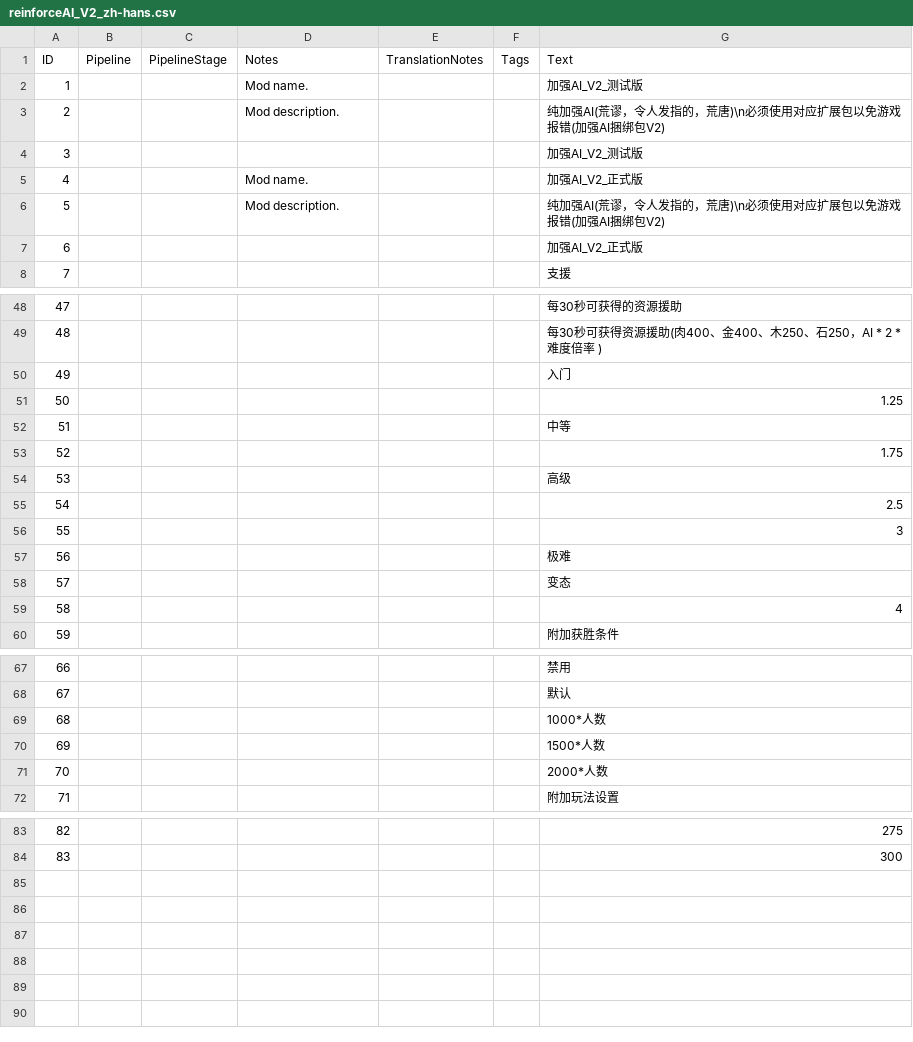
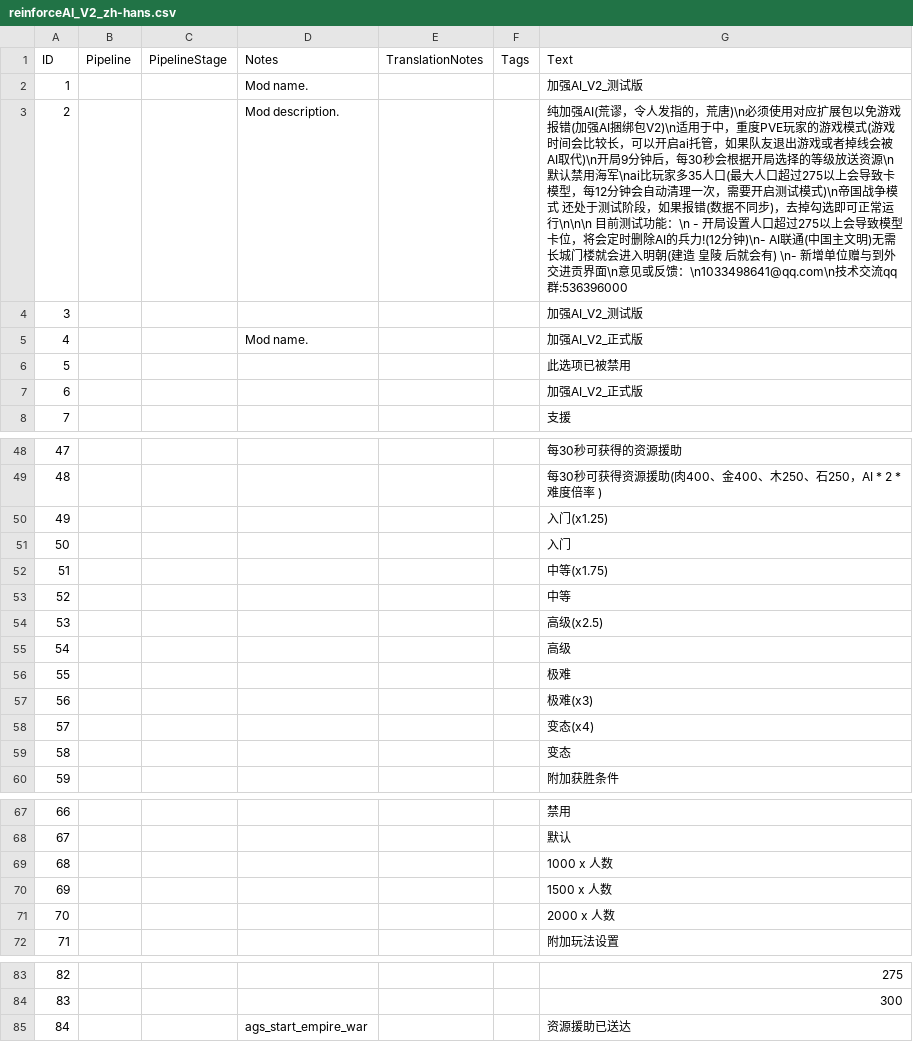
Before and after one commit to tokukanya116/reinforce_V2, a CSV file: assets/locdb/reinforceAI_V2_zh-hans.csv, drawn as a sheet; only a part is shown, gaps mark what is left out; removed rows and columns are numbered as before the commit, all else as after; the diff names each change by its address in the sheet, - before the commit and + after, or states it on an @@ line.

```diff
--- a/assets/locdb/reinforceAI_V2_zh-hans.csv
+++ b/assets/locdb/reinforceAI_V2_zh-hans.csv
-G3 (Text): …AI捆绑包V2)
+G3 (Text): …AI捆绑包V2)\n适用于中，重度PVE玩家的游戏模式(游戏时间会比较长，可以开启ai托管，如果队友退出游戏或者掉线会被AI取代)\n开局9分钟后，每30秒会根据开局选择的等级放送资源\n默认禁用海军\nai比玩家多35人口(最大人口超过275以上会导致卡模型，每12分钟会自动清理一次，需要开启测试模式)\n帝国战争模式 还处于测试阶段，如果报错(数据不同步)，去掉勾选即可正常运行\n\n\n 目前测试功能：\n - 开局设置人口超过275以上会导致模型卡位，将会定时删除AI的兵力!(12分钟)\n- AI联通(中国主文明)无需长城门楼就会进入明朝(建造 皇陵 后就会有) \n- 新增单位赠与到外交进贡界面\n意见或反馈：\n1033498641@qq.com\n技术交流qq群:536396000
-row 6: 5 |  |  | Mod description. |  |  | 纯加强AI(荒谬，令人发指的，荒唐)\n必须使用对应扩展包以免游戏报错(加强AI捆绑包V2)
+row 6: 5 |  |  |  |  |  | 此选项已被禁用
+row 50: 49 |  |  |  |  |  | 入门(x1.25)
@@ column A (ID) renumbered between rows 51 and 59 @@
-G52 (Text): 1.25
+G52 (Text): 中等(x1.75)
-G54 (Text): 1.75
+G54 (Text): 高级(x2.5)
-row 55: 54 |  |  |  |  |  | 2.5
-row 56: 55 |  |  |  |  |  | 3
+row 57: 56 |  |  |  |  |  | 极难(x3)
+row 58: 57 |  |  |  |  |  | 变态(x4)
-row 59: 58 |  |  |  |  |  | 4
-G69 (Text): 1000*人数
+G69 (Text): 1000 x 人数
-G70 (Text): 1500*人数
+G70 (Text): 1500 x 人数
-G71 (Text): 2000*人数
+G71 (Text): 2000 x 人数
+row 85: 84 |  |  | ags_start_empire_war |  |  | 资源援助已送达
```
Also changed, not shown: 11 other files.
